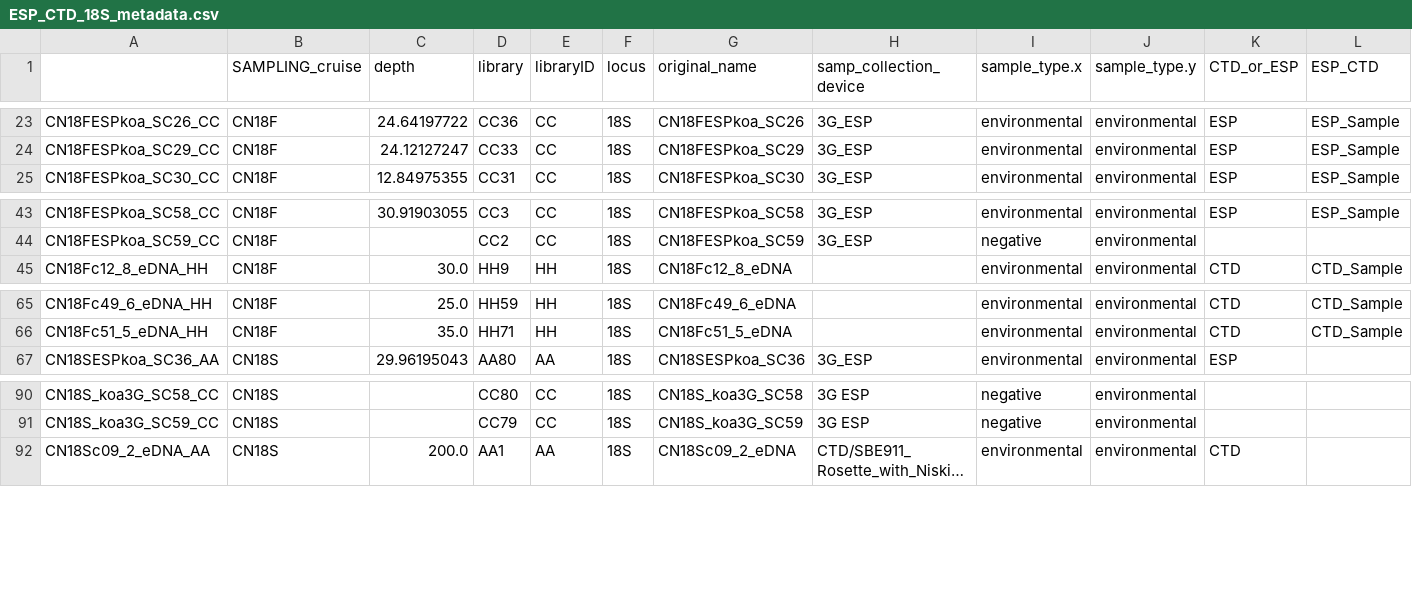
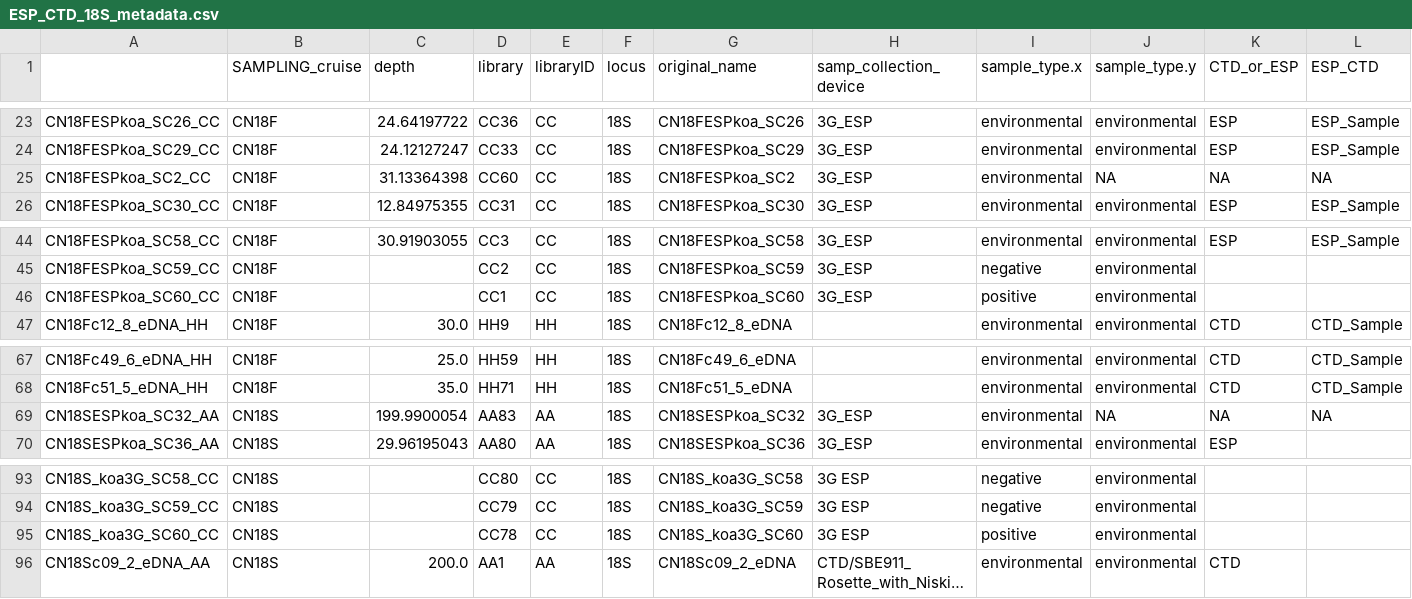
Before and after one commit to MBARI-BOG/ESP_CTD, a CSV file: data/18S/ESP_CTD_18S_metadata.csv, drawn as a sheet; only a part is shown, gaps mark what is left out; long unchanged cells end in …; rows hold the shown columns only; the diff names each change by its address in the sheet, - before the commit and + after, or states it on an @@ line.

```diff
--- a/data/18S/ESP_CTD_18S_metadata.csv
+++ b/data/18S/ESP_CTD_18S_metadata.csv
+row 25: CN18FESPkoa_SC2_CC | CN18F | 31.13364398 | CC60 | CC | 18S | CN18FESPkoa_SC2 | 3G_ESP | environmental | NA | NA | NA
+row 46: CN18FESPkoa_SC60_CC | CN18F |  | CC1 | CC | 18S | CN18FESPkoa_SC60 | 3G_ESP | positive | environmental
+row 69: CN18SESPkoa_SC32_AA | CN18S | 199.9900054 | AA83 | AA | 18S | CN18SESPkoa_SC32 | 3G_ESP | environmental | NA | NA | NA
+row 95: CN18S_koa3G_SC60_CC | CN18S |  | CC78 | CC | 18S | CN18S_koa3G_SC60 | 3G ESP | positive | environmental
```
Also changed, not shown: data/12S/ESP_CTD_12S_metadata.csv, data/12S/ESP_CTD_12S_tax_table.csv, 8 other files.
